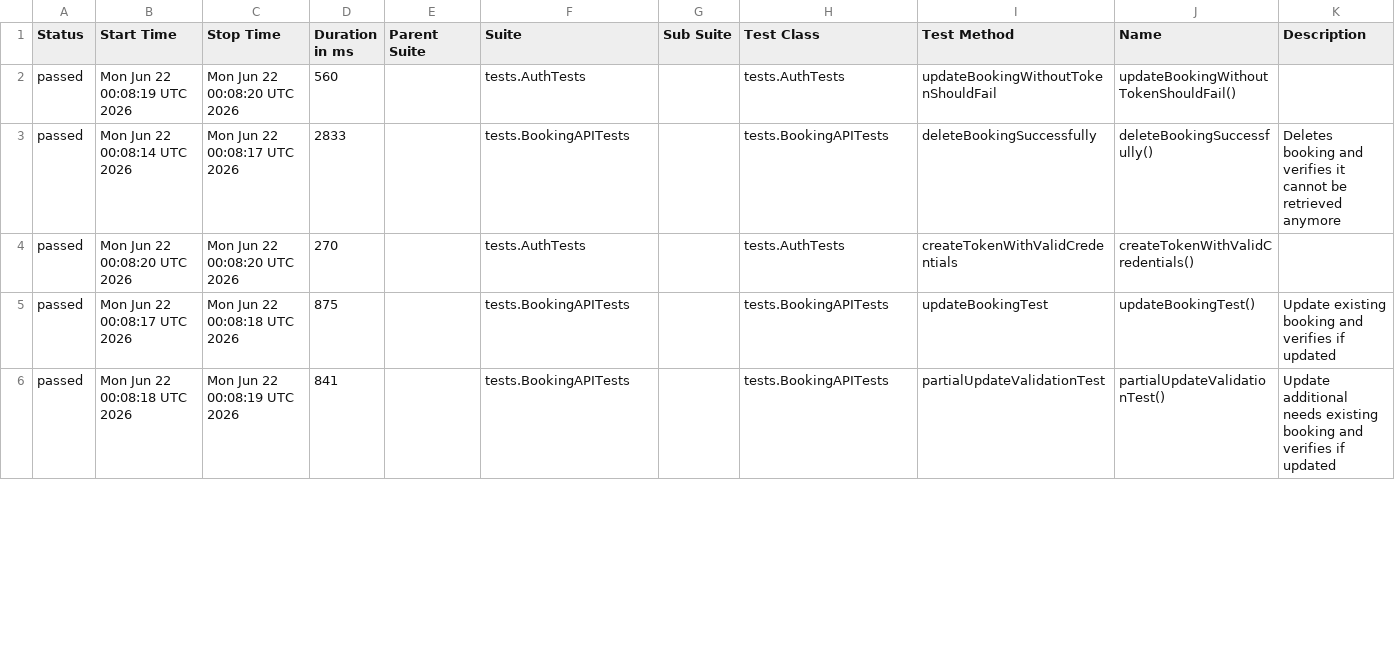
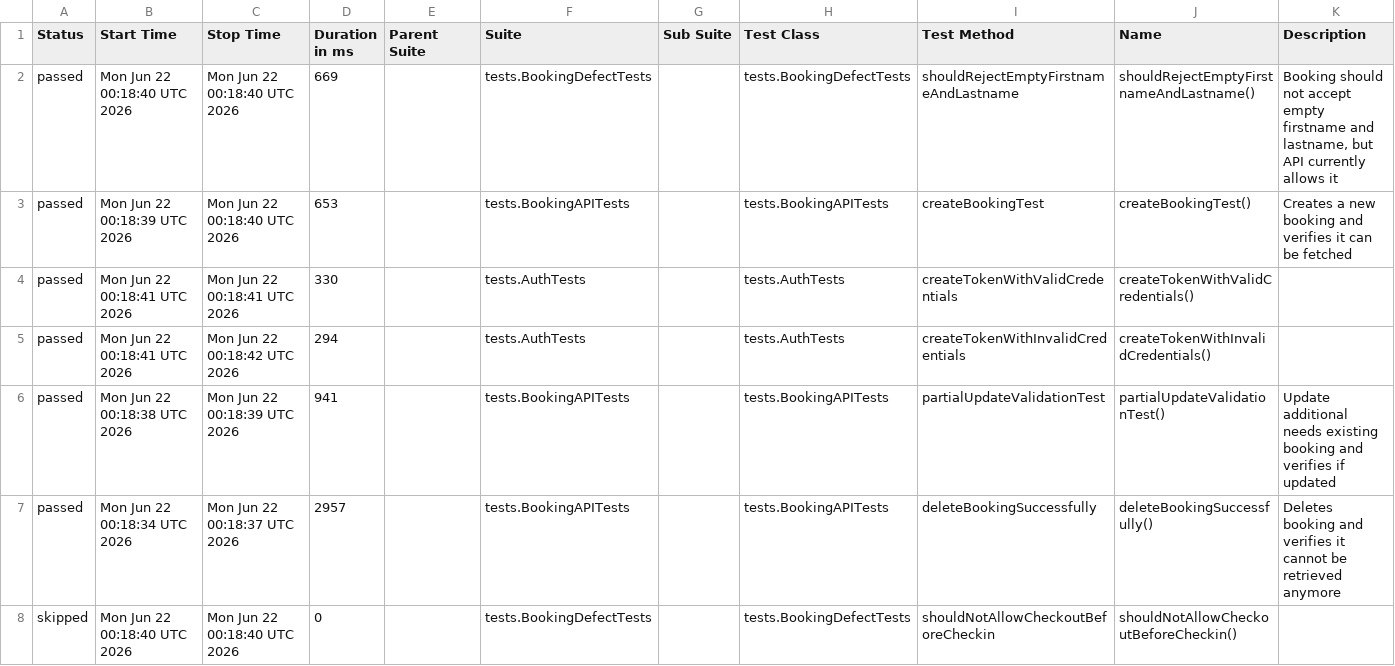
Before and after one commit to pajicsara/restful-booking-api-tests, a CSV file: data/suites.csv, drawn as a sheet; only a part is shown; the diff covers the shown part only.

```diff
--- a/data/suites.csv
+++ b/data/suites.csv
@@ -1,6 +1,8 @@
 "Status","Start Time","Stop Time","Duration in ms","Parent Suite","Suite","Sub Suite","Test Class","Test Method","Name","Description"
-"passed","Mon Jun 22 00:08:19 UTC 2026","Mon Jun 22 00:08:20 UTC 2026","560","","tests.AuthTests","","tests.AuthTests","updateBookingWithoutTokenShouldFail","updateBookingWithoutTokenShouldFail()",""
-"passed","Mon Jun 22 00:08:14 UTC 2026","Mon Jun 22 00:08:17 UTC 2026","2833","","tests.BookingAPITests","","tests.BookingAPITests","deleteBookingSuccessfully","deleteBookingSuccessfully()","Deletes booking and verifies it cannot be retrieved anymore"
-"passed","Mon Jun 22 00:08:20 UTC 2026","Mon Jun 22 00:08:20 UTC 2026","270","","tests.AuthTests","","tests.AuthTests","createTokenWithValidCredentials","createTokenWithValidCredentials()",""
-"passed","Mon Jun 22 00:08:17 UTC 2026","Mon Jun 22 00:08:18 UTC 2026","875","","tests.BookingAPITests","","tests.BookingAPITests","updateBookingTest","updateBookingTest()","Update existing booking and verifies if updated"
-"passed","Mon Jun 22 00:08:18 UTC 2026","Mon Jun 22 00:08:19 UTC 2026","841","","tests.BookingAPITests","","tests.BookingAPITests","partialUpdateValidationTest","partialUpdateValidationTest()","Update additional needs existing booking and verifies if updated"
+"passed","Mon Jun 22 00:18:40 UTC 2026","Mon Jun 22 00:18:40 UTC 2026","669","","tests.BookingDefectTests","","tests.BookingDefectTests","shouldRejectEmptyFirstnameAndLastname","shouldRejectEmptyFirstnameAndLastname()","Booking should not accept empty firstname and lastname, but API currently allows it"
+"passed","Mon Jun 22 00:18:39 UTC 2026","Mon Jun 22 00:18:40 UTC 2026","653","","tests.BookingAPITests","","tests.BookingAPITests","createBookingTest","createBookingTest()","Creates a new booking and verifies it can be fetched"
+"passed","Mon Jun 22 00:18:41 UTC 2026","Mon Jun 22 00:18:41 UTC 2026","330","","tests.AuthTests","","tests.AuthTests","createTokenWithValidCredentials","createTokenWithValidCredentials()",""
+"passed","Mon Jun 22 00:18:41 UTC 2026","Mon Jun 22 00:18:42 UTC 2026","294","","tests.AuthTests","","tests.AuthTests","createTokenWithInvalidCredentials","createTokenWithInvalidCredentials()",""
+"passed","Mon Jun 22 00:18:38 UTC 2026","Mon Jun 22 00:18:39 UTC 2026","941","","tests.BookingAPITests","","tests.BookingAPITests","partialUpdateValidationTest","partialUpdateValidationTest()","Update additional needs existing booking and verifies if updated"
+"passed","Mon Jun 22 00:18:34 UTC 2026","Mon Jun 22 00:18:37 UTC 2026","2957","","tests.BookingAPITests","","tests.BookingAPITests","deleteBookingSuccessfully","deleteBookingSuccessfully()","Deletes booking and verifies it cannot be retrieved anymore"
+"skipped","Mon Jun 22 00:18:40 UTC 2026","Mon Jun 22 00:18:40 UTC 2026","0","","tests.BookingDefectTests","","tests.BookingDefectTests","shouldNotAllowCheckoutBeforeCheckin","shouldNotAllowCheckoutBeforeCheckin()",""
```
Also changed, not shown: 11 edited cells elsewhere in this file, data/behaviors.csv, 35 other files.
